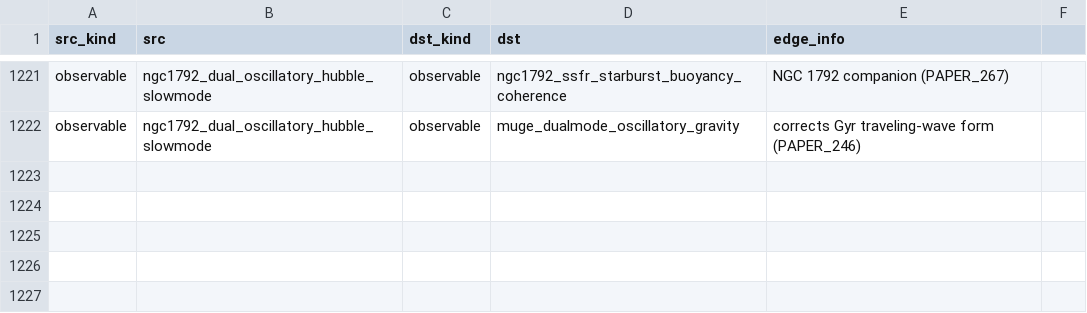
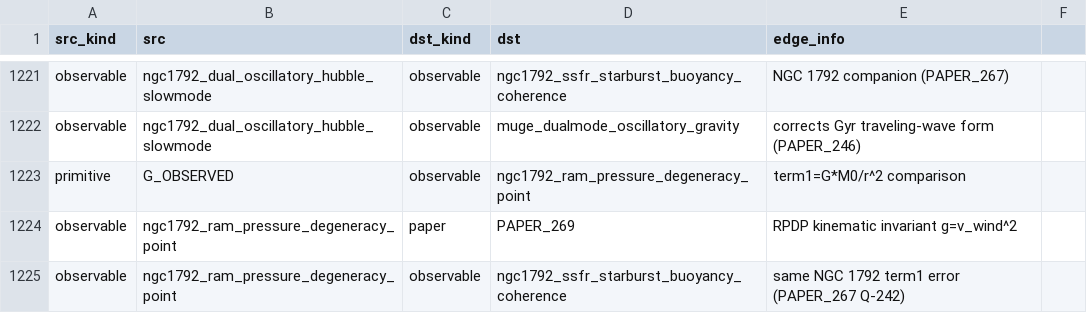
Before and after one commit to Daniel8Murphy0007/Star-Magic-Program, a CSV file: UNIFIED_REGISTRY_GRAPH.csv, drawn as a sheet; only a part is shown, gaps mark what is left out.

```diff
--- a/UNIFIED_REGISTRY_GRAPH.csv
+++ b/UNIFIED_REGISTRY_GRAPH.csv
@@ -1222 +1222,4 @@ observable,ngc1792_dual_oscillatory_hubble_slowmode,observable,ngc1792_ssfr_star
 observable,ngc1792_dual_oscillatory_hubble_slowmode,observable,muge_dualmode_oscillatory_gravity,corrects Gyr traveling-wave form (PAPER_246)
+primitive,G_OBSERVED,observable,ngc1792_ram_pressure_degeneracy_point,term1=G*M0/r^2 comparison
+observable,ngc1792_ram_pressure_degeneracy_point,paper,PAPER_269,RPDP kinematic invariant g=v_wind^2
+observable,ngc1792_ram_pressure_degeneracy_point,observable,ngc1792_ssfr_starburst_buoyancy_coherence,same NGC 1792 term1 error (PAPER_267 Q-242)
```
Also changed, not shown: UNIFIED_REGISTRY.csv, UNIFIED_REGISTRY_CORPUS_CITATIONS.csv, 11 other files.
